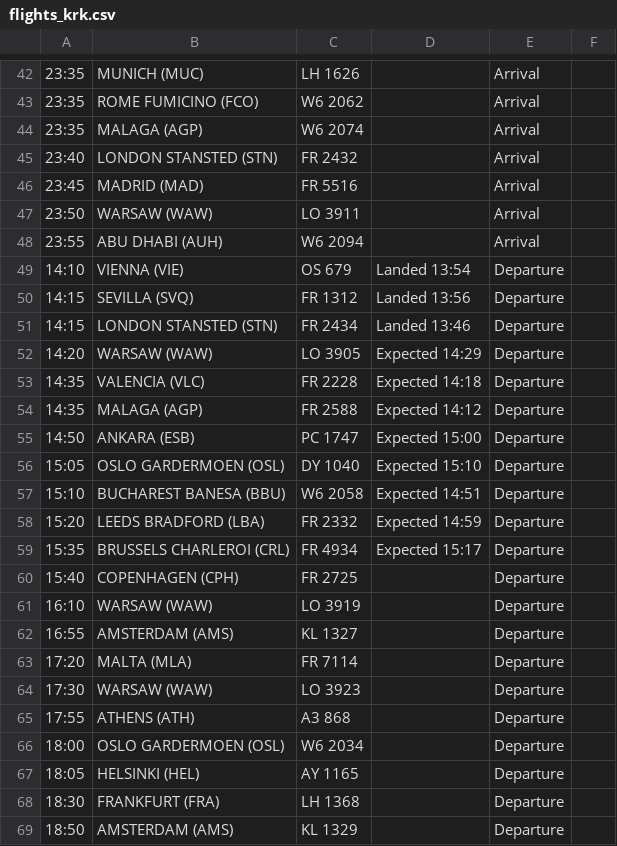
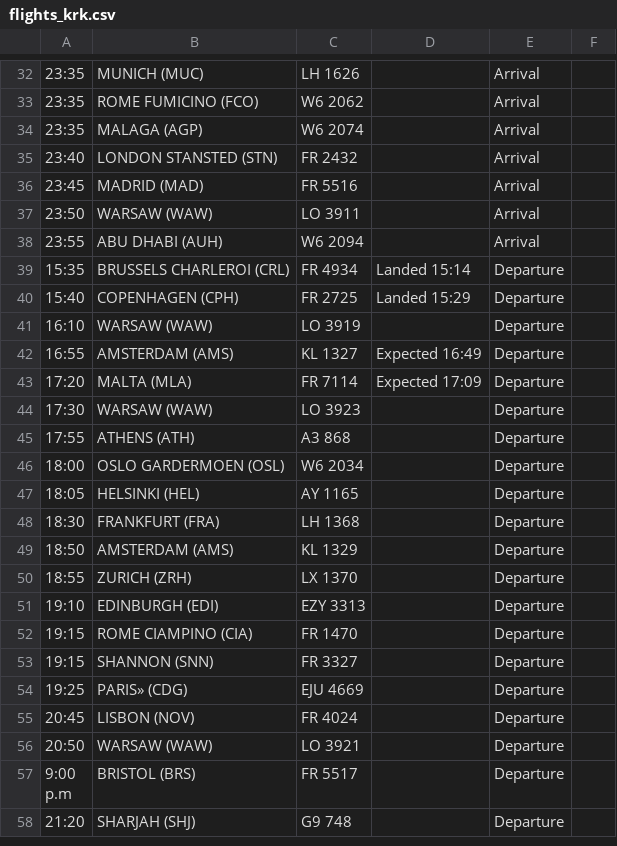
Before and after one commit to ljswierzawska/flights-krakow, a CSV file: flights_krk.csv, drawn as a sheet; only a part is shown, gaps mark what is left out; the shorter side is filled out with more unchanged rows; removed rows and columns are numbered as before the commit, all else as after; the diff covers the shown part only; the diff names each change by its address in the sheet, - before the commit and + after, or states it on an @@ line.

```diff
--- a/flights_krk.csv
+++ b/flights_krk.csv
-row 49: 14:10 | VIENNA (VIE) | OS 679 | Landed 13:54 | Departure
-row 50: 14:15 | SEVILLA (SVQ) | FR 1312 | Landed 13:56 | Departure
-row 51: 14:15 | LONDON STANSTED (STN) | FR 2434 | Landed 13:46 | Departure
-row 52: 14:20 | WARSAW (WAW) | LO 3905 | Expected 14:29 | Departure
-row 53: 14:35 | VALENCIA (VLC) | FR 2228 | Expected 14:18 | Departure
-row 54: 14:35 | MALAGA (AGP) | FR 2588 | Expected 14:12 | Departure
-row 55: 14:50 | ANKARA (ESB) | PC 1747 | Expected 15:00 | Departure
-row 56: 15:05 | OSLO GARDERMOEN (OSL) | DY 1040 | Expected 15:10 | Departure
-row 57: 15:10 | BUCHAREST BANESA (BBU) | W6 2058 | Expected 14:51 | Departure
-row 58: 15:20 | LEEDS BRADFORD (LBA) | FR 2332 | Expected 14:59 | Departure
-D39: Expected 15:17
+D39: Landed 15:14
-D40: (empty)
+D40: Landed 15:29
-D42: (empty)
+D42: Expected 16:49
-D43: (empty)
+D43: Expected 17:09
```
Also changed, not shown: 10 removed rows and 4 edited cells elsewhere in this file.
